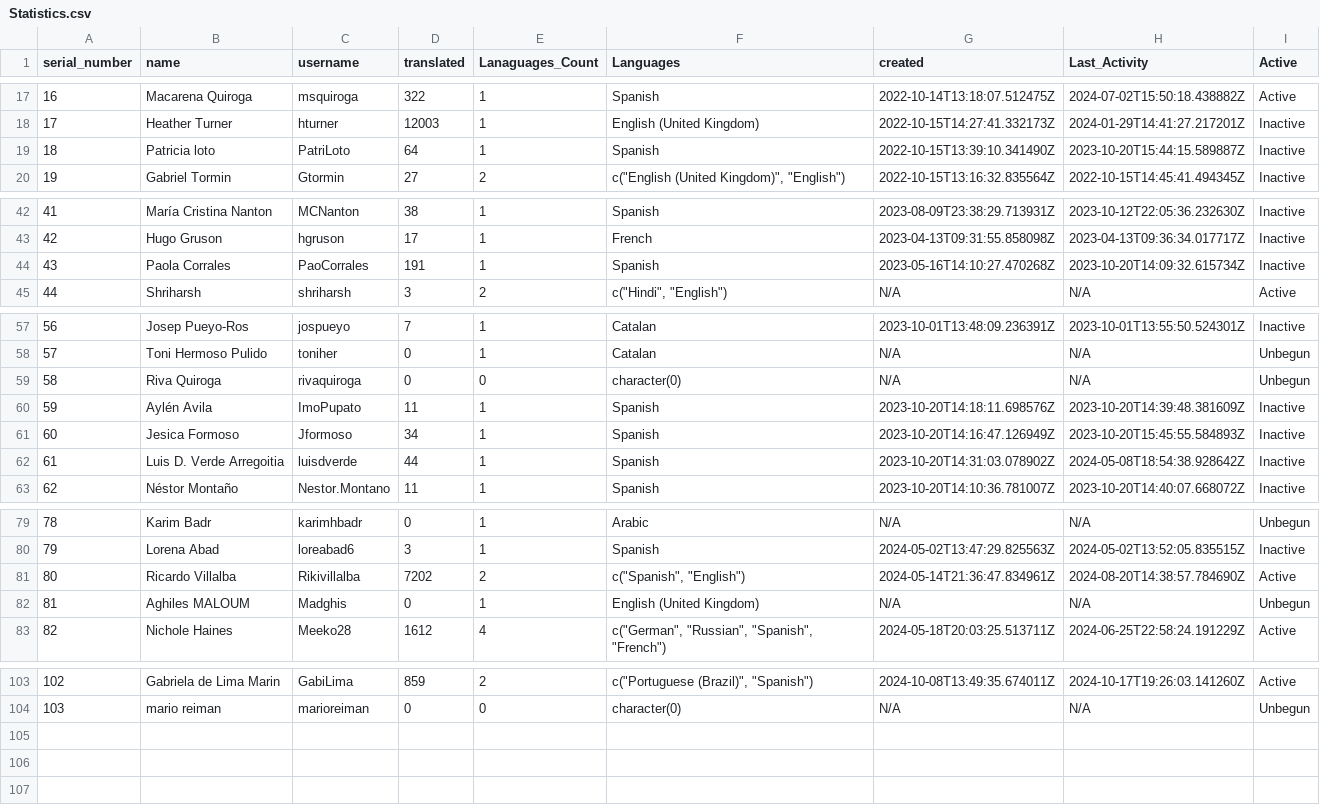
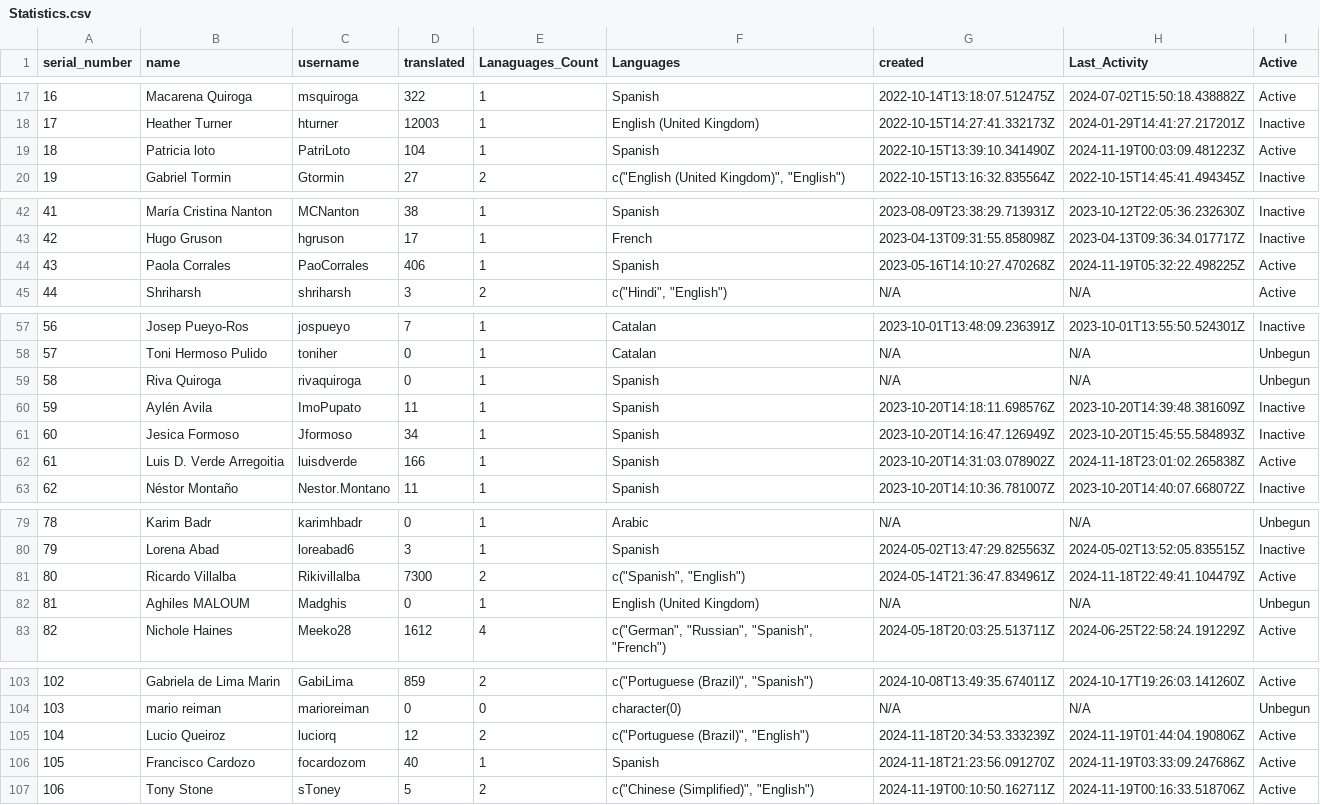
Before and after one commit to shrish-shete20/weblate, a CSV file: User Statistics/Statistics.csv, drawn as a sheet; only a part is shown, gaps mark what is left out; the diff covers the shown part only.

Commit message:
Updated users Csv

```diff
--- a/User Statistics/Statistics.csv
+++ b/User Statistics/Statistics.csv
@@ -18,3 +18,3 @@ serial_number,name,username,translated,Lanaguages_Count,Languages,created,Last_A
 17,Heather Turner,hturner,12003,1,English (United Kingdom),2022-10-15T14:27:41.332173Z,2024-01-29T14:41:27.217201Z,Inactive
-18,Patricia loto,PatriLoto,64,1,Spanish,2022-10-15T13:39:10.341490Z,2023-10-20T15:44:15.589887Z,Inactive
+18,Patricia loto,PatriLoto,104,1,Spanish,2022-10-15T13:39:10.341490Z,2024-11-19T00:03:09.481223Z,Active
 19,Gabriel Tormin,Gtormin,27,2,"c(""English (United Kingdom)"", ""English"")",2022-10-15T13:16:32.835564Z,2022-10-15T14:45:41.494345Z,Inactive
@@ -43,3 +43,3 @@ serial_number,name,username,translated,Lanaguages_Count,Languages,created,Last_A
 42,Hugo Gruson,hgruson,17,1,French,2023-04-13T09:31:55.858098Z,2023-04-13T09:36:34.017717Z,Inactive
-43,Paola Corrales,PaoCorrales,191,1,Spanish,2023-05-16T14:10:27.470268Z,2023-10-20T14:09:32.615734Z,Inactive
+43,Paola Corrales,PaoCorrales,406,1,Spanish,2023-05-16T14:10:27.470268Z,2024-11-19T05:32:22.498225Z,Active
 44,Shriharsh,shriharsh,3,2,"c(""Hindi"", ""English"")",N/A,N/A,Active
@@ -58,6 +58,6 @@ serial_number,name,username,translated,Lanaguages_Count,Languages,created,Last_A
 57,Toni Hermoso Pulido,toniher,0,1,Catalan,N/A,N/A,Unbegun
-58,Riva Quiroga,rivaquiroga,0,0,character(0),N/A,N/A,Unbegun
+58,Riva Quiroga,rivaquiroga,0,1,Spanish,N/A,N/A,Unbegun
 59,Aylén Avila,ImoPupato,11,1,Spanish,2023-10-20T14:18:11.698576Z,2023-10-20T14:39:48.381609Z,Inactive
 60,Jesica Formoso,Jformoso,34,1,Spanish,2023-10-20T14:16:47.126949Z,2023-10-20T15:45:55.584893Z,Inactive
-61,Luis D. Verde Arregoitia,luisdverde,44,1,Spanish,2023-10-20T14:31:03.078902Z,2024-05-08T18:54:38.928642Z,Inactive
+61,Luis D. Verde Arregoitia,luisdverde,166,1,Spanish,2023-10-20T14:31:03.078902Z,2024-11-18T23:01:02.265838Z,Active
 62,Néstor Montaño,Nestor.Montano,11,1,Spanish,2023-10-20T14:10:36.781007Z,2023-10-20T14:40:07.668072Z,Inactive
@@ -80,3 +80,3 @@ serial_number,name,username,translated,Lanaguages_Count,Languages,created,Last_A
 79,Lorena Abad,loreabad6,3,1,Spanish,2024-05-02T13:47:29.825563Z,2024-05-02T13:52:05.835515Z,Inactive
-80,Ricardo Villalba,Rikivillalba,7202,2,"c(""Spanish"", ""English"")",2024-05-14T21:36:47.834961Z,2024-08-20T14:38:57.784690Z,Active
+80,Ricardo Villalba,Rikivillalba,7300,2,"c(""Spanish"", ""English"")",2024-05-14T21:36:47.834961Z,2024-11-18T22:49:41.104479Z,Active
 81,Aghiles MALOUM,Madghis,0,1,English (United Kingdom),N/A,N/A,Unbegun
@@ -104 +104,4 @@ serial_number,name,username,translated,Lanaguages_Count,Languages,created,Last_A
 103,mario reiman,marioreiman,0,0,character(0),N/A,N/A,Unbegun
+104,Lucio Queiroz,luciorq,12,2,"c(""Portuguese (Brazil)"", ""English"")",2024-11-18T20:34:53.333239Z,2024-11-19T01:44:04.190806Z,Active
+105,Francisco Cardozo,focardozom,40,1,Spanish,2024-11-18T21:23:56.091270Z,2024-11-19T03:33:09.247686Z,Active
+106,Tony Stone,sToney,5,2,"c(""Chinese (Simplified)"", ""English"")",2024-11-19T00:10:50.162711Z,2024-11-19T00:16:33.518706Z,Active
```
Also changed, not shown: 1 edited cell elsewhere in this file.
